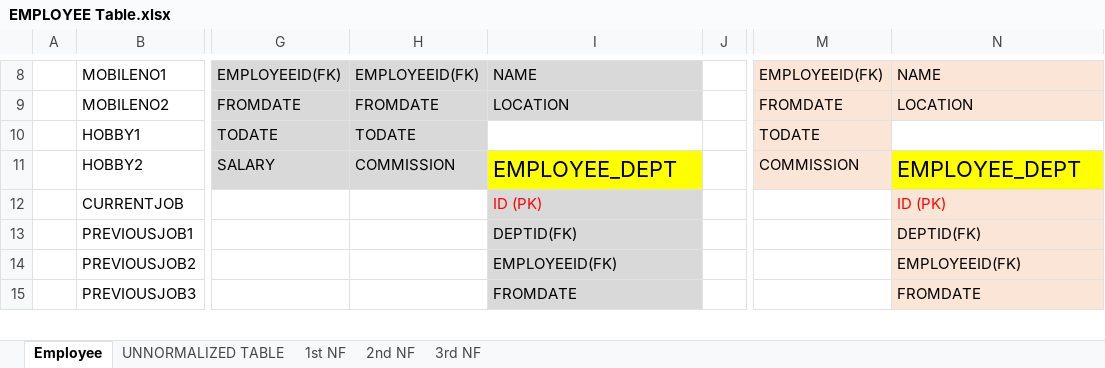
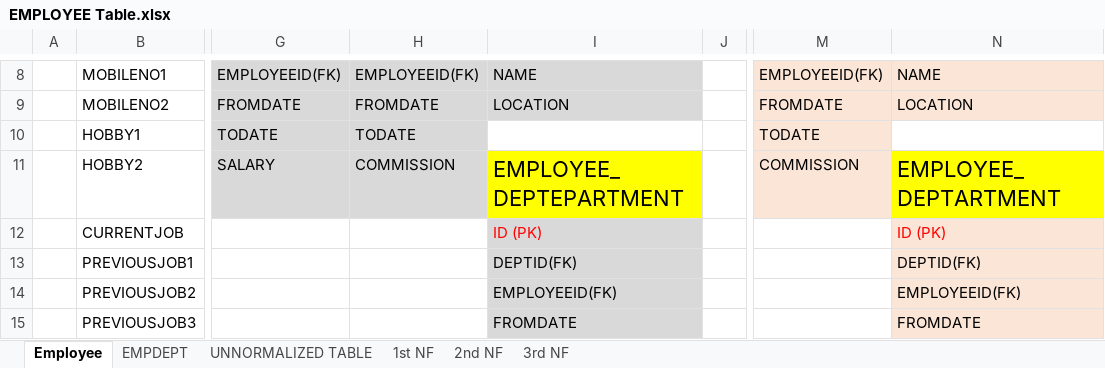
Before and after one commit to SaleelAssignment/assignment, an Excel workbook: Saleel Tables/EMPLOYEE Table.xlsx, sheet Employee, drawn as a sheet; only a part is shown, gaps mark what is left out; values as stored, in another font and other column widths than the file's, no borders; the diff names each change by its address in the sheet, - before the commit and + after, or states it on an @@ line.

```diff
--- a/Saleel Tables/EMPLOYEE Table.xlsx (sheet Employee)
+++ b/Saleel Tables/EMPLOYEE Table.xlsx (sheet Employee)
+sheet tab: EMPDEPT
-I11: EMPLOYEE_DEPT
+I11: EMPLOYEE_DEPTEPARTMENT
-N11: EMPLOYEE_DEPT
+N11: EMPLOYEE_DEPTARTMENT
```
Also changed, not shown: sheet 3rd NF, sheet 2nd NF, Saleel Tables/Assignments/2NF DATA.xlsx, 5 other files.
